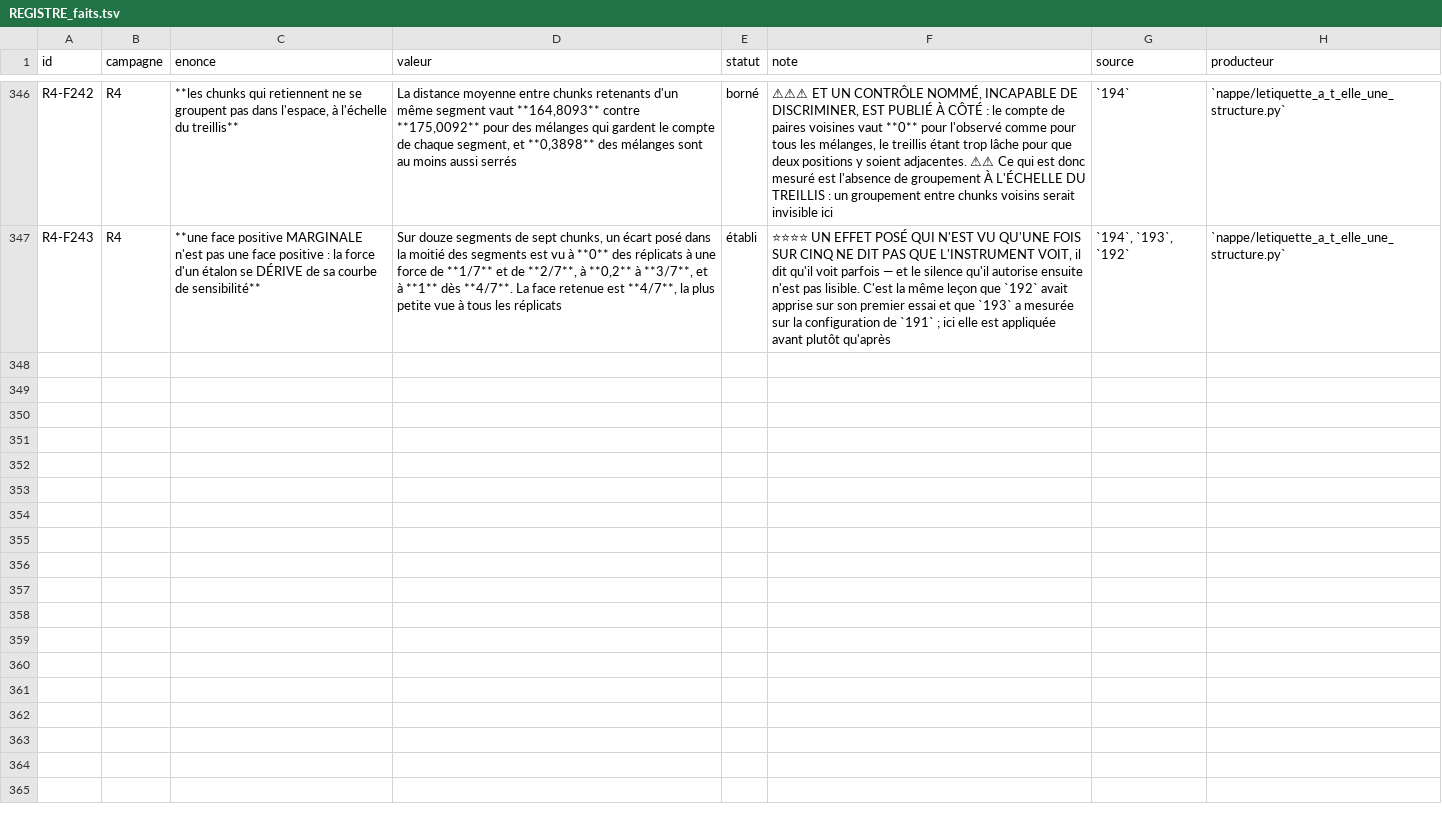
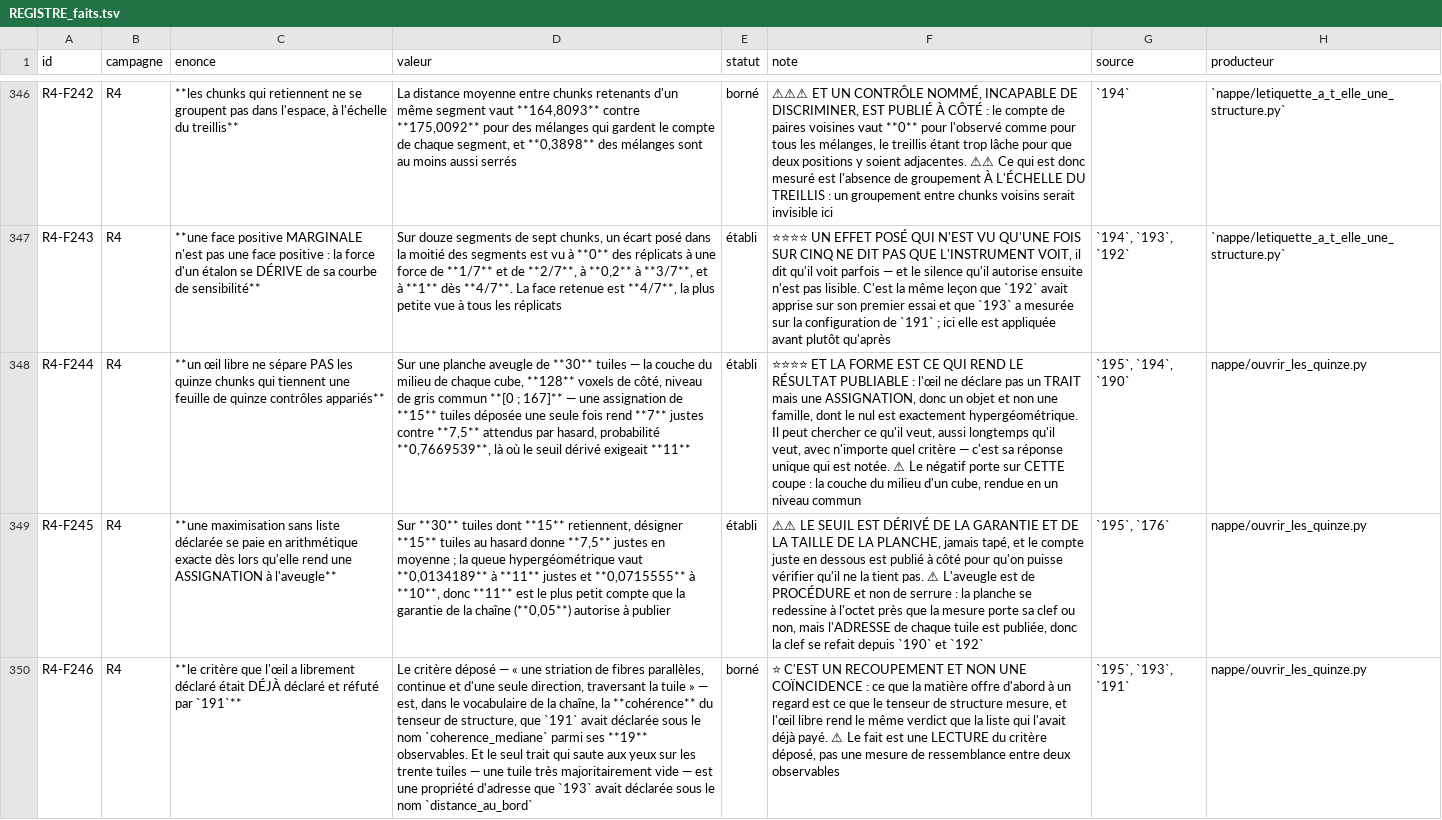
Before and after one commit to MasterLaplace/LplVesuvius, a TSV file: docs/rapports/REGISTRE_faits.tsv, drawn as a sheet; only a part is shown, gaps mark what is left out; the diff covers the shown part only; the diff names each change by its address in the sheet, - before the commit and + after, or states it on an @@ line.

Commit message:
feat(nappe): a blind board turns looking into a declared assignment, and the eye lands on chance
194 proved the label real and structureless, so a property of the chunk remains that none of the
31 declared observables names, and the chain had counted, permuted and correlated those fifteen
chunks without ever opening them. Looking at fifteen cubes and finding a common trait is a
maximisation with no declared list, which is the worst form of the price 191 paid.

The way out is to invert what the eye declares. It declares no trait, it declares an assignment:
fifteen tiles among thirty on a board where nothing says which ones hold, with fifteen controls
paired inside the same segment because 193 measured that chunks of one segment are not
exchangeable. An assignment is one object and not a family, so its null is exactly
hypergeometric, and the threshold of 11 correct is derived from the guarantee the chain has
carried since 176.

The eye does not separate them: 7 correct against 7.5 expected, probability 0.7669539. And the
criterion it freely declared, a continuous parallel fibre striation, is the coherence of the
structure tensor that 191 had already declared and refuted, while the only striking tile on the
board is a border chunk, which is the distance_au_bord that 193 had declared and refuted too.

The negative is bounded rather than sold. Sensitivity is measured on the real matter with the
label scrambled at every replicate, so the real trait of the background can only hurt the reader:
a brightness trait needs 64 units of the volume to be seen at all 20 replicates, and for a
texture trait no sensitivity is measured at all.

Two probes could not fail and one defect invalidated the reading. The pairing probe read a field
the module writes itself instead of the control's provenance, so drawing controls from anywhere
left it green. And the unblinding re-downloaded: one run lost a cube, laid 28 tiles, drew another
order, and scored the reading against a board nobody had looked at. An amputated board is now
refused, and the unblinding reads the published artifact, the key being re-derived by address
from the measurements of 190 and 192.

```diff
--- a/docs/rapports/REGISTRE_faits.tsv
+++ b/docs/rapports/REGISTRE_faits.tsv
+row 348: R4-F244 | R4 | **un œil libre ne sépare PAS les quinze chunks qui tiennent une feuille de quinze contrôles appariés** | Sur une planche aveugle de **30** tuiles — la couche du milieu de chaque cube, **128** voxels de côté, niveau de gris commun **[0 ; 167]** — une assignation de **15** tuiles déposée une seule fois rend **7** justes contre **7,5** attendus par hasard, probabilité **0,7669539**, là où le seuil dérivé exigeait **11** | établi | ⭐⭐⭐⭐ ET LA FORME EST CE QUI REND LE RÉSULTAT PUBLIABLE : l'œil ne déclare pas un TRAIT mais une ASSIGNATION, donc un objet et non une famille, dont le nul est exactement hypergéométrique. Il peut chercher ce qu'il veut, aussi longtemps qu'il veut, avec n'importe quel critère — c'est sa réponse unique qui est notée. ⚠ Le négatif porte sur CETTE coupe : la couche du milieu d'un cube, rendue en un niveau commun | `195`, `194`, `190` | nappe/ouvrir_les_quinze.py
+row 349: R4-F245 | R4 | **une maximisation sans liste déclarée se paie en arithmétique exacte dès lors qu'elle rend une ASSIGNATION à l'aveugle** | Sur **30** tuiles dont **15** retiennent, désigner **15** tuiles au hasard donne **7,5** justes en moyenne ; la queue hypergéométrique vaut **0,0134189** à **11** justes et **0,0715555** à **10**, donc **11** est le plus petit compte que la garantie de la chaîne (**0,05**) autorise à publier | établi | ⚠⚠ LE SEUIL EST DÉRIVÉ DE LA GARANTIE ET DE LA TAILLE DE LA PLANCHE, jamais tapé, et le compte juste en dessous est publié à côté pour qu'on puisse vérifier qu'il ne la tient pas. ⚠ L'aveugle est de PROCÉDURE et non de serrure : la planche se redessine à l'octet près que la mesure porte sa clef ou non, mais l'ADRESSE de chaque tuile est publiée, donc la clef se refait depuis `190` et `192` | `195`, `176` | nappe/ouvrir_les_quinze.py
+row 350: R4-F246 | R4 | **le critère que l'œil a librement déclaré était DÉJÀ déclaré et réfuté par `191`** | Le critère déposé — « une striation de fibres parallèles, continue et d'une seule direction, traversant la tuile » — est, dans le vocabulaire de la chaîne, la **cohérence** du tenseur de structure, que `191` avait déclarée sous le nom `coherence_mediane` parmi ses **19** observables. Et le seul trait qui saute aux yeux sur les trente tuiles — une tuile très majoritairement vide — est une propriété d'adresse que `193` avait déclarée sous le nom `distance_au_bord` | borné | ⭐ C'EST UN RECOUPEMENT ET NON UNE COÏNCIDENCE : ce que la matière offre d'abord à un regard est ce que le tenseur de structure mesure, et l'œil libre rend le même verdict que la liste qui l'avait déjà payé. ⚠ Le fait est une LECTURE du critère déposé, pas une mesure de ressemblance entre deux observables | `195`, `193`, `191` | nappe/ouvrir_les_quinze.py
```
Also changed, not shown: 2 added rows elsewhere in this file, docs/rapports/REGISTRE_portes.tsv, 12 other files.
